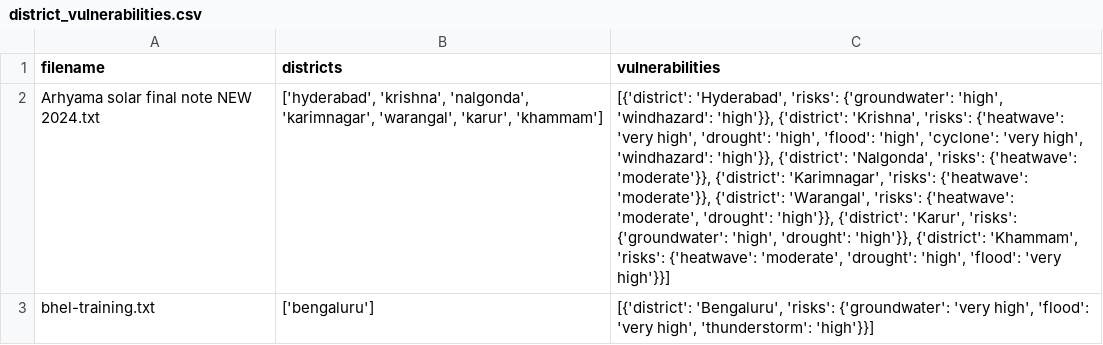
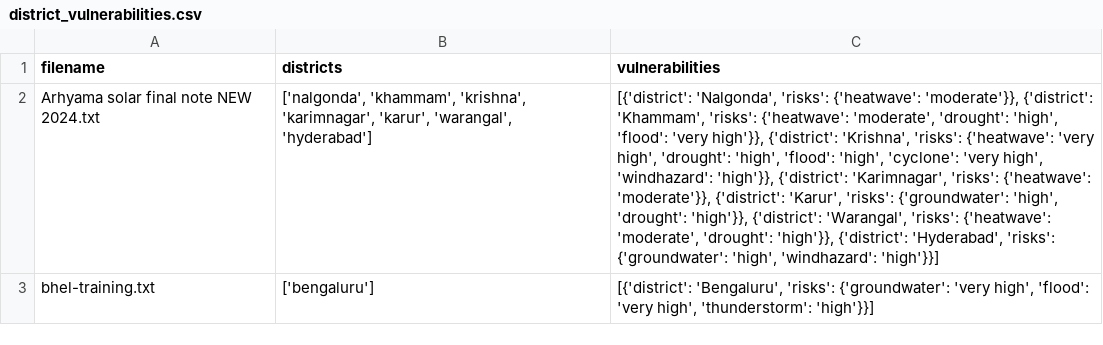
Before and after one commit to prabhatgenaiubi-hub/climate-taxonomy-engine, a CSV file: data/vulnerabilities/district_vulnerabilities.csv, drawn as a sheet; the diff names each change by its address in the sheet, - before the commit and + after, or states it on an @@ line.

Commit message:
Add test PDF and update district vulnerabilities CSV

```diff
--- a/data/vulnerabilities/district_vulnerabilities.csv
+++ b/data/vulnerabilities/district_vulnerabilities.csv
-B2 (districts): ['hyderabad', 'krishna', 'nalgonda', 'karimnagar', 'warangal', 'karur', 'khammam']
+B2 (districts): ['nalgonda', 'khammam', 'krishna', 'karimnagar', 'karur', 'warangal', 'hyderabad']
-C2 (vulnerabilities): [{'district': 'Hyderabad', 'risks': {'groundwater': 'high', 'windhazard': 'high'}}, {'district': 'Krishna', 'risks': {'heatwave': 'very high', 'drought': 'high', 'flood': 'high', 'cyclone': 'very high', 'windhazard': 'high'}}, {'district': 'Nalgonda', 'risks': {'heatwave': 'moderate'}}, {'district': 'Karimnagar', 'risks': {'heatwave': 'moderate'}}, {'district': 'Warangal', 'risks': {'heatwave': 'moderate', 'drought': 'high'}}, {'district': 'Karur', 'risks': {'groundwater': 'high', 'drought': 'high'}}, {'district': 'Khammam', 'risks': {'heatwave': 'moderate', 'drought': 'high', 'flood': 'very high'}}]
+C2 (vulnerabilities): [{'district': 'Nalgonda', 'risks': {'heatwave': 'moderate'}}, {'district': 'Khammam', 'risks': {'heatwave': 'moderate', 'drought': 'high', 'flood': 'very high'}}, {'district': 'Krishna', 'risks': {'heatwave': 'very high', 'drought': 'high', 'flood': 'high', 'cyclone': 'very high', 'windhazard': 'high'}}, {'district': 'Karimnagar', 'risks': {'heatwave': 'moderate'}}, {'district': 'Karur', 'risks': {'groundwater': 'high', 'drought': 'high'}}, {'district': 'Warangal', 'risks': {'heatwave': 'moderate', 'drought': 'high'}}, {'district': 'Hyderabad', 'risks': {'groundwater': 'high', 'windhazard': 'high'}}]
```
Also changed, not shown: 1 other file.
